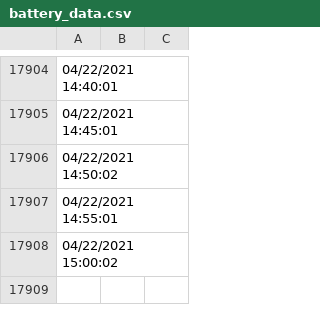
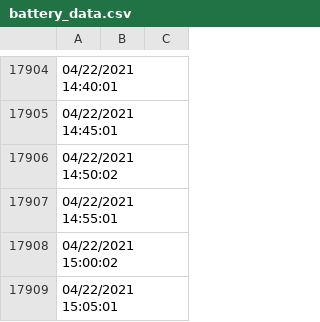
Before and after one commit to ravisayal/ipcam_utils, a CSV file: z958/sensor/battery_data.csv, drawn as a sheet; only a part is shown, gaps mark what is left out; the diff names each change by its address in the sheet, - before the commit and + after, or states it on an @@ line.

Commit message:
Saving battery_data_cron.sh as of 04/22/2021 15:05:01

```diff
--- a/z958/sensor/battery_data.csv
+++ b/z958/sensor/battery_data.csv
+row 17909: 04/22/2021 15:05:01
```
